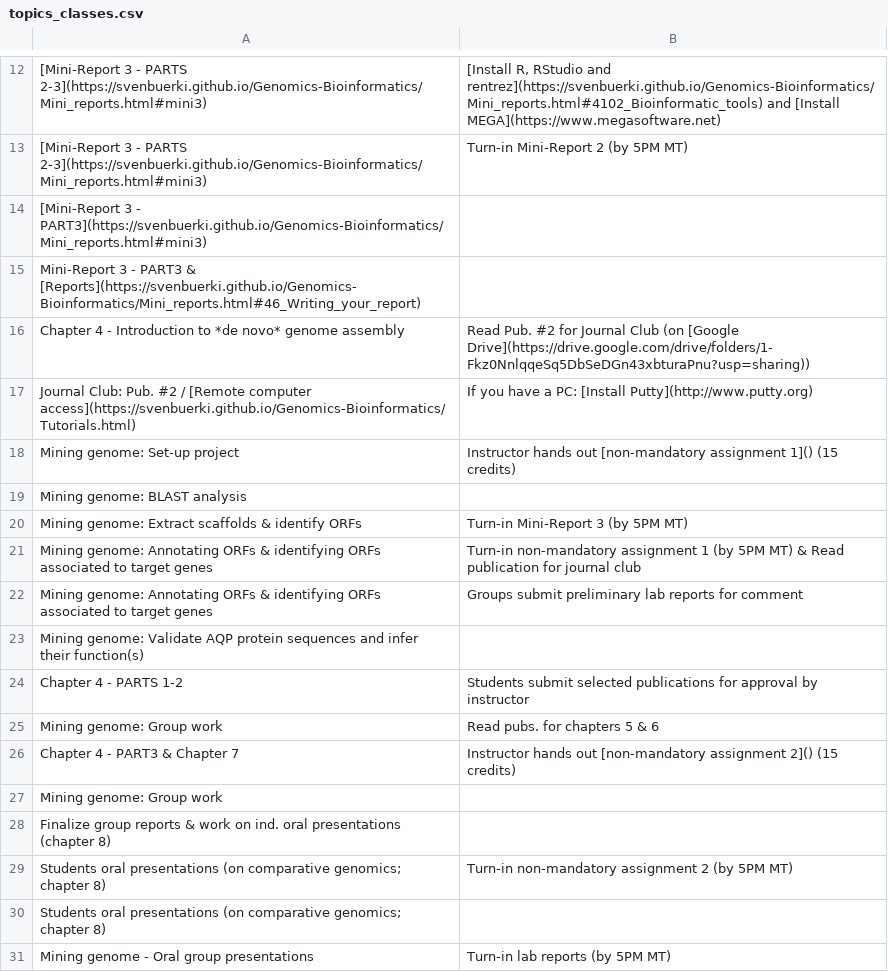
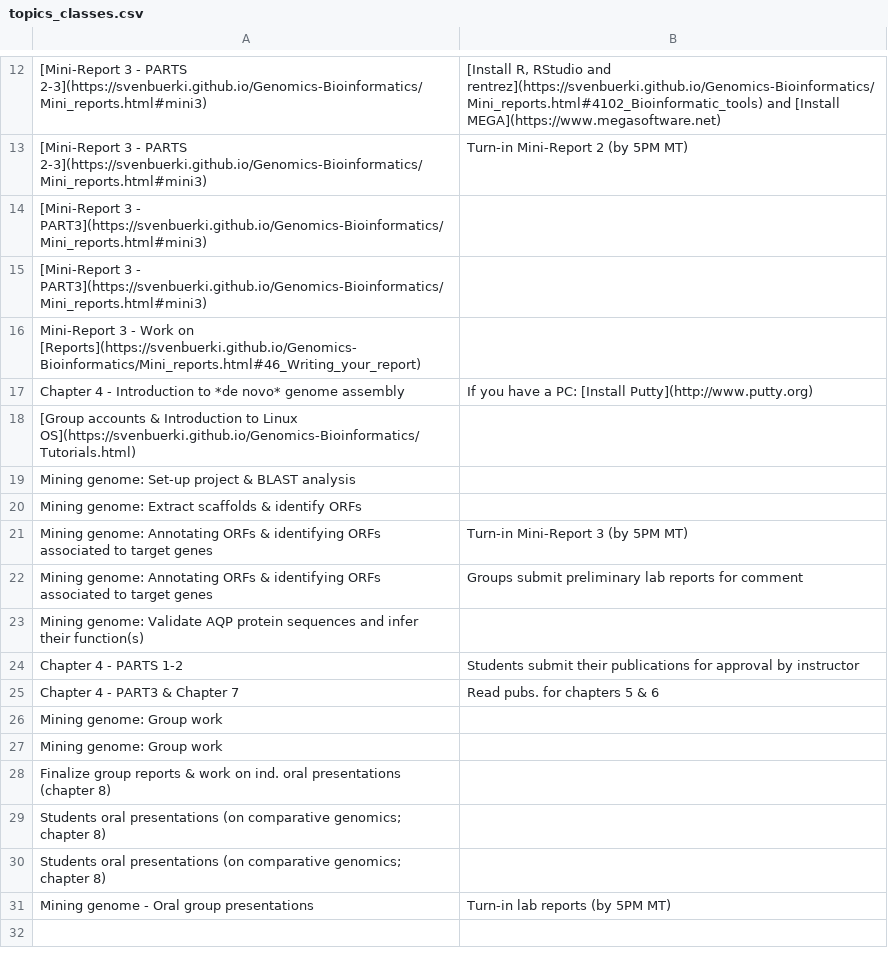
Before and after one commit to svenbuerki/Genomics-Bioinformatics, a CSV file: Data/topics_classes.csv, drawn as a sheet; only a part is shown, gaps mark what is left out; removed rows and columns are numbered as before the commit, all else as after; the diff names each change by its address in the sheet, - before the commit and + after, or states it on an @@ line.

```diff
--- a/Data/topics_classes.csv
+++ b/Data/topics_classes.csv
-A15: Mini-Report 3 - PART3 & [Reports](https://svenbuerki.github.io/Genomics-Bioinformatics/Mini_reports.html#46_Writing_your_report)
+A15: [Mini-Report 3 - PART3](https://svenbuerki.github.io/Genomics-Bioinformatics/Mini_reports.html#mini3)
+row 16: Mini-Report 3 - Work on [Reports](https://svenbuerki.github.io/Genomics-Bioinformatics/Mini_reports.html#46_Writing_your_report)
-B17: Read Pub. #2 for Journal Club (on [Google Drive](https://drive.google.com/drive/folders/1-Fkz0NnlqqeSq5DbSeDGn43xbturaPnu?usp=sharing))
+B17: If you have a PC: [Install Putty](http://www.putty.org)
-row 17: Journal Club: Pub. #2 / [Remote computer access](https://svenbuerki.github.io/Genomics-Bioinformatics/Tutorials.html) | If you have a PC: [Install Putty](http://www.putty.org)
-row 18: Mining genome: Set-up project | Instructor hands out [non-mandatory assignment 1]() (15 credits)
-A18: Mining genome: BLAST analysis
+A18: [Group accounts & Introduction to Linux OS](https://svenbuerki.github.io/Genomics-Bioinformatics/Tutorials.html)
+row 19: Mining genome: Set-up project & BLAST analysis
-B20: Turn-in Mini-Report 3 (by 5PM MT)
+B20: (empty)
-B21: Turn-in non-mandatory assignment 1 (by 5PM MT) & Read publication for journal club
+B21: Turn-in Mini-Report 3 (by 5PM MT)
-B24: Students submit selected publications for…
+B24: Students submit their publications for…
-row 25: Mining genome: Group work | Read pubs. for chapters 5 & 6
-B25: Instructor hands out [non-mandatory assignment 2]() (15 credits)
+B25: Read pubs. for chapters 5 & 6
+row 26: Mining genome: Group work
-B29: Turn-in non-mandatory assignment 2 (by 5PM MT)
+B29: (empty)
```
Also changed, not shown: 4 other files.
